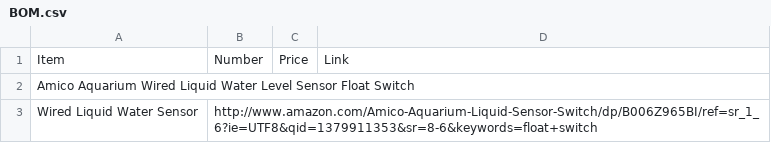
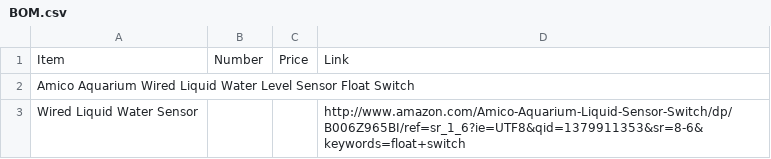
Before and after one commit to davidbreitzmann/biohacking, a CSV file: Materials/BOM.csv, drawn as a sheet; the diff names each change by its address in the sheet, - before the commit and + after, or states it on an @@ line.

Commit message:
Update BOM.csv

```diff
--- a/Materials/BOM.csv
+++ b/Materials/BOM.csv
-B3: http://www.amazon.com/Amico-Aquarium-Liquid-Sensor-Switch/dp/B006Z965BI/ref=sr_1_6?ie=UTF8&qid=1379911353&sr=8-6&keywords=float+switch
+B3: (empty)
-D3: (empty)
+D3: http://www.amazon.com/Amico-Aquarium-Liquid-Sensor-Switch/dp/B006Z965BI/ref=sr_1_6?ie=UTF8&qid=1379911353&sr=8-6&keywords=float+switch
```
